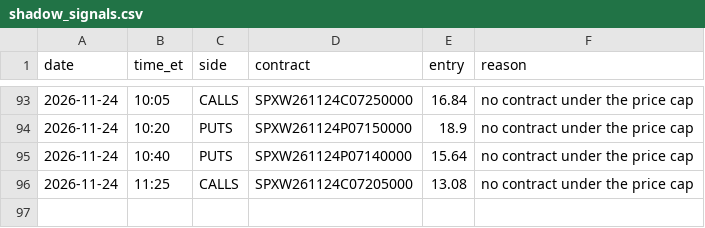
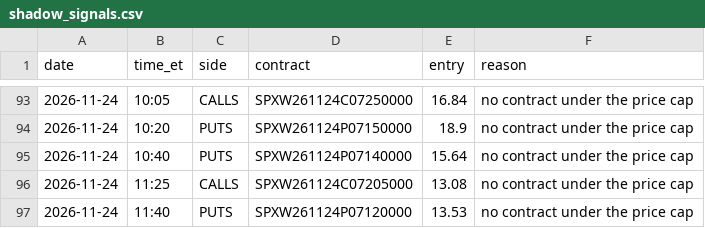
Before and after one commit to thetrinmillenia/belle-backtest, a CSV file: results/shadow_signals.csv, drawn as a sheet; only a part is shown, gaps mark what is left out.

Commit message:
Shadow log

```diff
--- a/results/shadow_signals.csv
+++ b/results/shadow_signals.csv
@@ -96 +96,2 @@ date,time_et,side,contract,entry,reason
 2026-11-24,11:25,CALLS,SPXW261124C07205000,13.08,no contract under the price cap
+2026-11-24,11:40,PUTS,SPXW261124P07120000,13.53,no contract under the price cap
```
